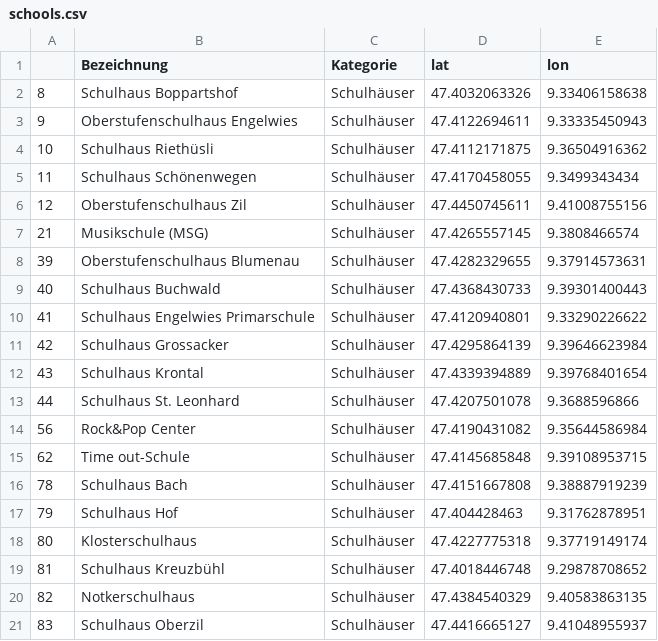
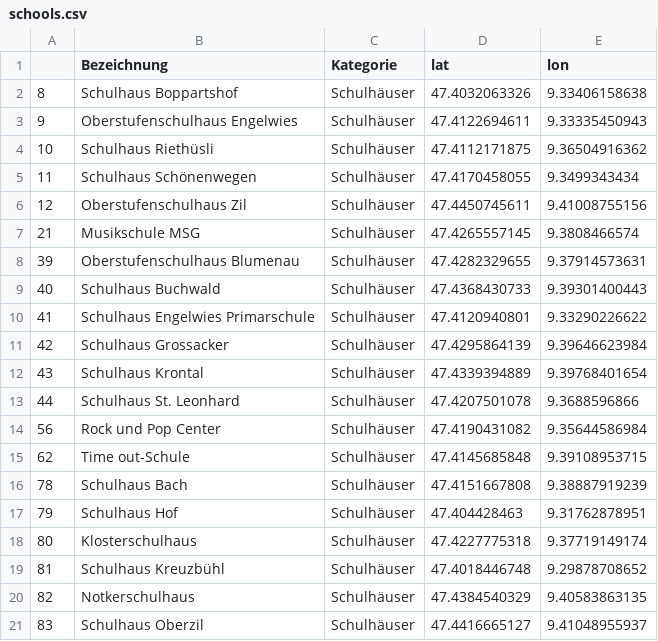
Before and after one commit to lukasreber/sghack, a CSV file: data/schools.csv, drawn as a sheet; only a part is shown.

```diff
--- a/data/schools.csv
+++ b/data/schools.csv
@@ -6,3 +6,3 @@
 12,Oberstufenschulhaus Zil,Schulhäuser,47.4450745611,9.41008755156
-21,Musikschule (MSG),Schulhäuser,47.4265557145,9.3808466574
+21,Musikschule MSG,Schulhäuser,47.4265557145,9.3808466574
 39,Oberstufenschulhaus Blumenau,Schulhäuser,47.4282329655,9.37914573631
@@ -13,3 +13,3 @@
 44,Schulhaus St. Leonhard,Schulhäuser,47.4207501078,9.3688596866
-56,Rock&Pop Center,Schulhäuser,47.4190431082,9.35644586984
+56,Rock und Pop Center,Schulhäuser,47.4190431082,9.35644586984
 62,Time out-Schule,Schulhäuser,47.4145685848,9.39108953715
```
Also changed, not shown: 3 other files.
